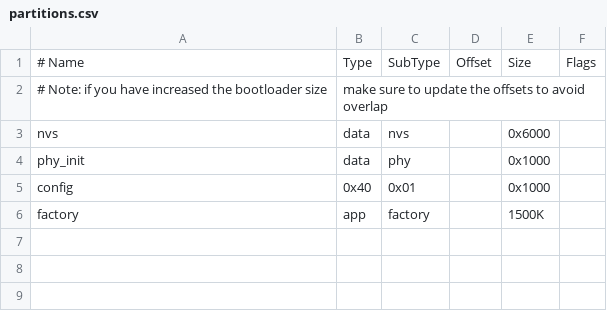
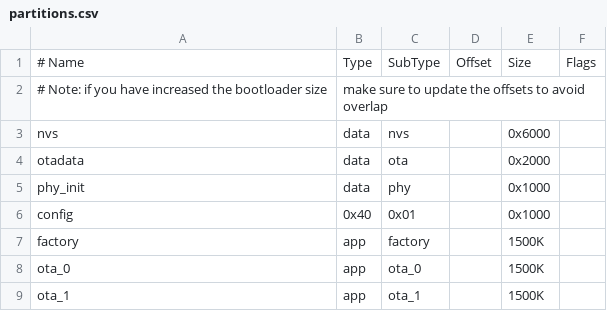
Before and after one commit to isakLevinson/mender-mcu-client, a CSV file: partitions.csv, drawn as a sheet; the diff names each change by its address in the sheet, - before the commit and + after, or states it on an @@ line.

Commit message:
added ota partition and certificates

```diff
--- a/partitions.csv
+++ b/partitions.csv
+row 4: otadata | data | ota |  | 0x2000
+row 8: ota_0 | app | ota_0 |  | 1500K
+row 9: ota_1 | app | ota_1 |  | 1500K
```
Also changed, not shown: 6 other files.
